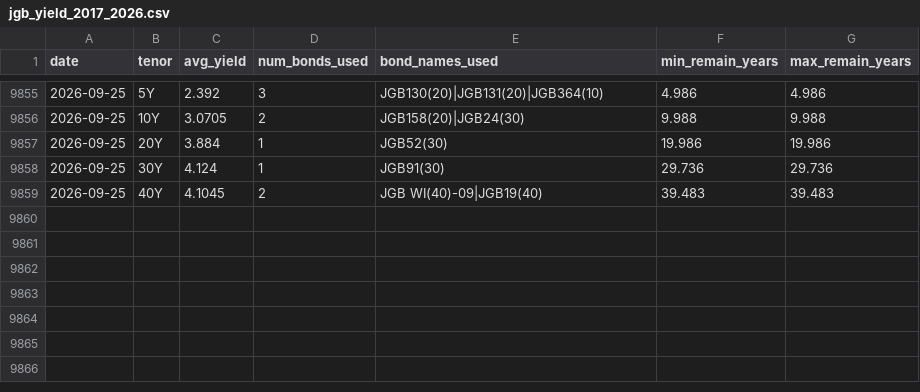
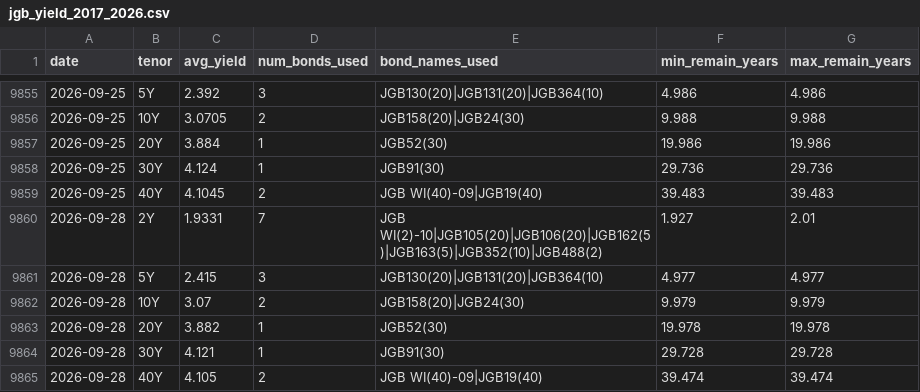
Before and after one commit to financeworker86/market-data-archive, a CSV file: Global/data/jgb_yield_2017_2026.csv, drawn as a sheet; only a part is shown, gaps mark what is left out.

```diff
--- a/Global/data/jgb_yield_2017_2026.csv
+++ b/Global/data/jgb_yield_2017_2026.csv
@@ -9859 +9859,7 @@
 2026-09-25,40Y,4.1045,2,JGB WI(40)-09|JGB19(40),39.483,39.483
+2026-09-28,2Y,1.9331,7,JGB WI(2)-10|JGB105(20)|JGB106(20)|JGB162(5)|JGB163(5)|JGB352(10)|JGB488(2),1.927,2.01
+2026-09-28,5Y,2.415,3,JGB130(20)|JGB131(20)|JGB364(10),4.977,4.977
+2026-09-28,10Y,3.07,2,JGB158(20)|JGB24(30),9.979,9.979
+2026-09-28,20Y,3.882,1,JGB52(30),19.978,19.978
+2026-09-28,30Y,4.121,1,JGB91(30),29.728,29.728
+2026-09-28,40Y,4.105,2,JGB WI(40)-09|JGB19(40),39.474,39.474
```
Also changed, not shown: Global/data/ust_yield_2017_2026.csv.
